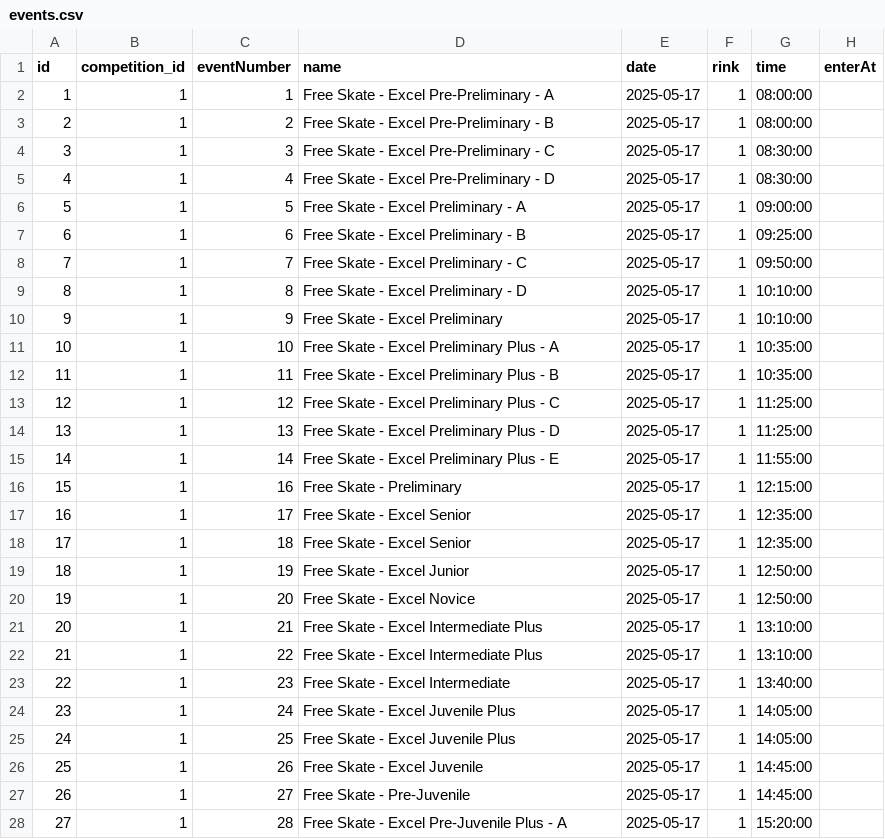
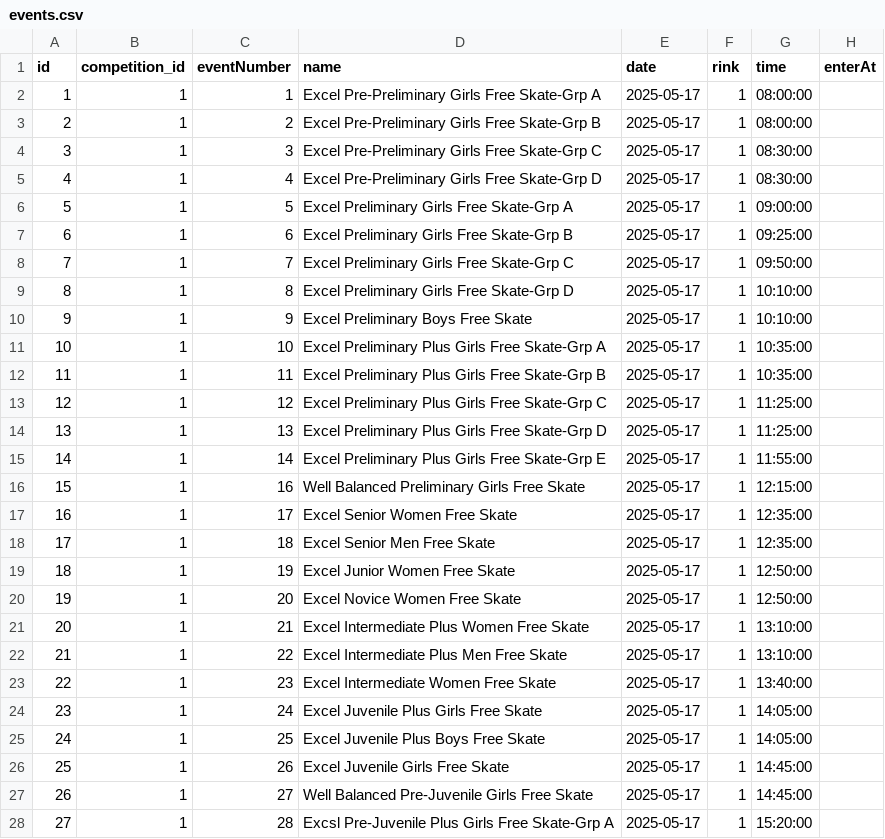
Before and after one commit to scwny/skate-results, a CSV file: ScheduleConversion/events.csv, drawn as a sheet; only a part is shown; the diff covers the shown part only.

```diff
--- a/ScheduleConversion/events.csv
+++ b/ScheduleConversion/events.csv
@@ -1,28 +1,28 @@
 id,competition_id,eventNumber,name,date,rink,time,enterAt
-1,1,1,Free Skate - Excel Pre-Preliminary - A,2025-05-17,1,08:00:00,
-2,1,2,Free Skate - Excel Pre-Preliminary - B,2025-05-17,1,08:00:00,
-3,1,3,Free Skate - Excel Pre-Preliminary - C,2025-05-17,1,08:30:00,
-4,1,4,Free Skate - Excel Pre-Preliminary - D,2025-05-17,1,08:30:00,
-5,1,5,Free Skate - Excel Preliminary - A,2025-05-17,1,09:00:00,
-6,1,6,Free Skate - Excel Preliminary - B,2025-05-17,1,09:25:00,
-7,1,7,Free Skate - Excel Preliminary - C,2025-05-17,1,09:50:00,
-8,1,8,Free Skate - Excel Preliminary - D,2025-05-17,1,10:10:00,
-9,1,9,Free Skate - Excel Preliminary,2025-05-17,1,10:10:00,
-10,1,10,Free Skate - Excel Preliminary Plus - A,2025-05-17,1,10:35:00,
-11,1,11,Free Skate - Excel Preliminary Plus - B,2025-05-17,1,10:35:00,
-12,1,12,Free Skate - Excel Preliminary Plus - C,2025-05-17,1,11:25:00,
-13,1,13,Free Skate - Excel Preliminary Plus - D,2025-05-17,1,11:25:00,
-14,1,14,Free Skate - Excel Preliminary Plus - E,2025-05-17,1,11:55:00,
-15,1,16,Free Skate - Preliminary,2025-05-17,1,12:15:00,
-16,1,17,Free Skate - Excel Senior,2025-05-17,1,12:35:00,
-17,1,18,Free Skate - Excel Senior,2025-05-17,1,12:35:00,
-18,1,19,Free Skate - Excel Junior,2025-05-17,1,12:50:00,
-19,1,20,Free Skate - Excel Novice,2025-05-17,1,12:50:00,
-20,1,21,Free Skate - Excel Intermediate Plus,2025-05-17,1,13:10:00,
-21,1,22,Free Skate - Excel Intermediate Plus,2025-05-17,1,13:10:00,
-22,1,23,Free Skate - Excel Intermediate,2025-05-17,1,13:40:00,
-23,1,24,Free Skate - Excel Juvenile Plus,2025-05-17,1,14:05:00,
-24,1,25,Free Skate - Excel Juvenile Plus,2025-05-17,1,14:05:00,
-25,1,26,Free Skate - Excel Juvenile,2025-05-17,1,14:45:00,
-26,1,27,Free Skate - Pre-Juvenile,2025-05-17,1,14:45:00,
-27,1,28,Free Skate - Excel Pre-Juvenile Plus - A,2025-05-17,1,15:20:00,
+1,1,1,Excel Pre-Preliminary Girls Free Skate-Grp A,2025-05-17,1,08:00:00,
+2,1,2,Excel Pre-Preliminary Girls Free Skate-Grp B,2025-05-17,1,08:00:00,
+3,1,3,Excel Pre-Preliminary Girls Free Skate-Grp C,2025-05-17,1,08:30:00,
+4,1,4,Excel Pre-Preliminary Girls Free Skate-Grp D,2025-05-17,1,08:30:00,
+5,1,5,Excel Preliminary Girls Free Skate-Grp A,2025-05-17,1,09:00:00,
+6,1,6,Excel Preliminary Girls Free Skate-Grp B,2025-05-17,1,09:25:00,
+7,1,7,Excel Preliminary Girls Free Skate-Grp C,2025-05-17,1,09:50:00,
+8,1,8,Excel Preliminary Girls Free Skate-Grp D,2025-05-17,1,10:10:00,
+9,1,9,Excel Preliminary Boys Free Skate,2025-05-17,1,10:10:00,
+10,1,10,Excel Preliminary Plus Girls Free Skate-Grp A,2025-05-17,1,10:35:00,
+11,1,11,Excel Preliminary Plus Girls Free Skate-Grp B,2025-05-17,1,10:35:00,
+12,1,12,Excel Preliminary Plus Girls Free Skate-Grp C,2025-05-17,1,11:25:00,
+13,1,13,Excel Preliminary Plus Girls Free Skate-Grp D,2025-05-17,1,11:25:00,
+14,1,14,Excel Preliminary Plus Girls Free Skate-Grp E,2025-05-17,1,11:55:00,
+15,1,16,Well Balanced Preliminary Girls Free Skate,2025-05-17,1,12:15:00,
+16,1,17,Excel Senior Women Free Skate,2025-05-17,1,12:35:00,
+17,1,18,Excel Senior Men Free Skate,2025-05-17,1,12:35:00,
+18,1,19,Excel Junior Women Free Skate,2025-05-17,1,12:50:00,
+19,1,20,Excel Novice Women Free Skate,2025-05-17,1,12:50:00,
+20,1,21,Excel Intermediate Plus Women Free Skate,2025-05-17,1,13:10:00,
+21,1,22,Excel Intermediate Plus Men Free Skate,2025-05-17,1,13:10:00,
+22,1,23,Excel Intermediate Women Free Skate,2025-05-17,1,13:40:00,
+23,1,24,Excel Juvenile Plus Girls Free Skate,2025-05-17,1,14:05:00,
+24,1,25,Excel Juvenile Plus Boys Free Skate,2025-05-17,1,14:05:00,
+25,1,26,Excel Juvenile Girls Free Skate,2025-05-17,1,14:45:00,
+26,1,27,Well Balanced Pre-Juvenile Girls Free Skate,2025-05-17,1,14:45:00,
+27,1,28,Excsl Pre-Juvenile Plus Girls Free Skate-Grp A,2025-05-17,1,15:20:00,
```
Also changed, not shown: 163 edited cells elsewhere in this file, 12 other files.
